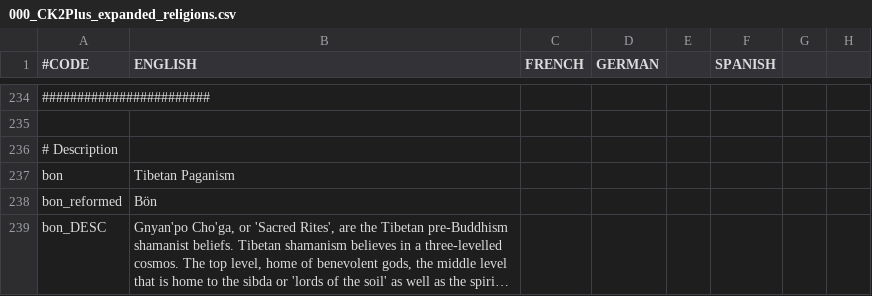
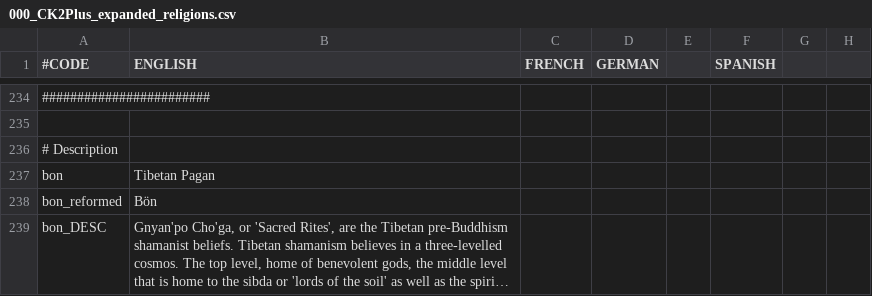
Before and after one commit to ck2plus/CK2Plus_Rewrite, a CSV file: CK2Plus/localisation/000_CK2Plus_expanded_religions.csv, drawn as a sheet; only a part is shown, gaps mark what is left out; long unchanged cells end in …; the diff names each change by its address in the sheet, - before the commit and + after, or states it on an @@ line.

Commit message:
Update CK2Plus/localisation/000_CK2Plus_expanded_religions.csv
Co-Authored-By: Schwarherz <schwarherz@gmail.com>

```diff
--- a/CK2Plus/localisation/000_CK2Plus_expanded_religions.csv
+++ b/CK2Plus/localisation/000_CK2Plus_expanded_religions.csv
-B237 (ENGLISH): Tibetan Paganism
+B237 (ENGLISH): Tibetan Pagan
```
